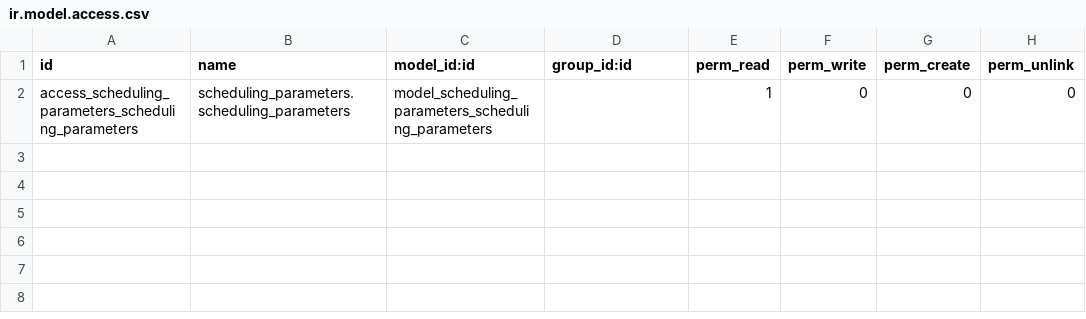
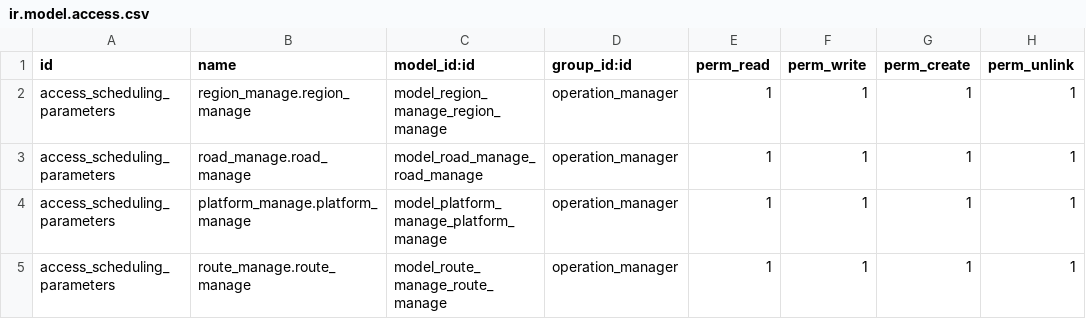
Before and after one commit to cialuo/odoo-1, a CSV file: extend_addons/scheduling_parameters/security/ir.model.access.csv, drawn as a sheet.

```diff
--- a/extend_addons/scheduling_parameters/security/ir.model.access.csv
+++ b/extend_addons/scheduling_parameters/security/ir.model.access.csv
@@ -1,2 +1,5 @@
 id,name,model_id:id,group_id:id,perm_read,perm_write,perm_create,perm_unlink
-access_scheduling_parameters_scheduling_parameters,scheduling_parameters.scheduling_parameters,model_scheduling_parameters_scheduling_parameters,,1,0,0,0
+access_scheduling_parameters,region_manage.region_manage,model_region_manage_region_manage,operation_manager,1,1,1,1
+access_scheduling_parameters,road_manage.road_manage,model_road_manage_road_manage,operation_manager,1,1,1,1
+access_scheduling_parameters,platform_manage.platform_manage,model_platform_manage_platform_manage,operation_manager,1,1,1,1
+access_scheduling_parameters,route_manage.route_manage,model_route_manage_route_manage,operation_manager,1,1,1,1
```
Also changed, not shown: 12 other files.
